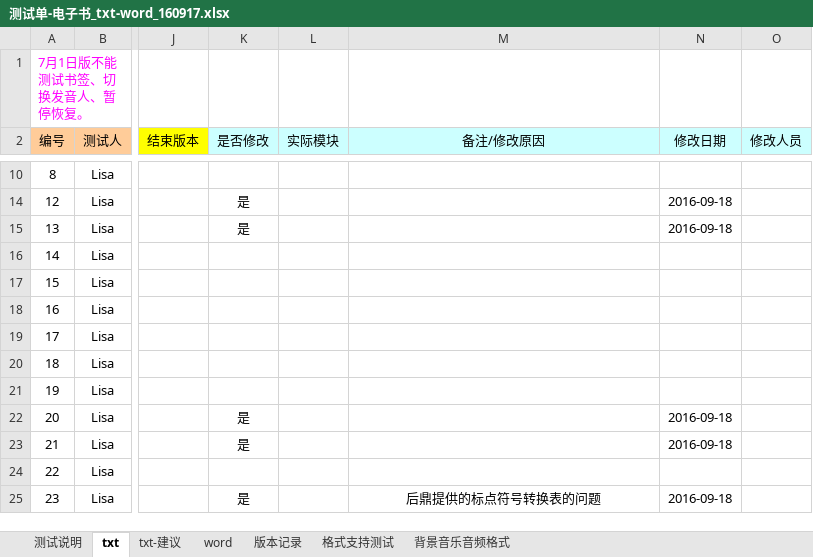
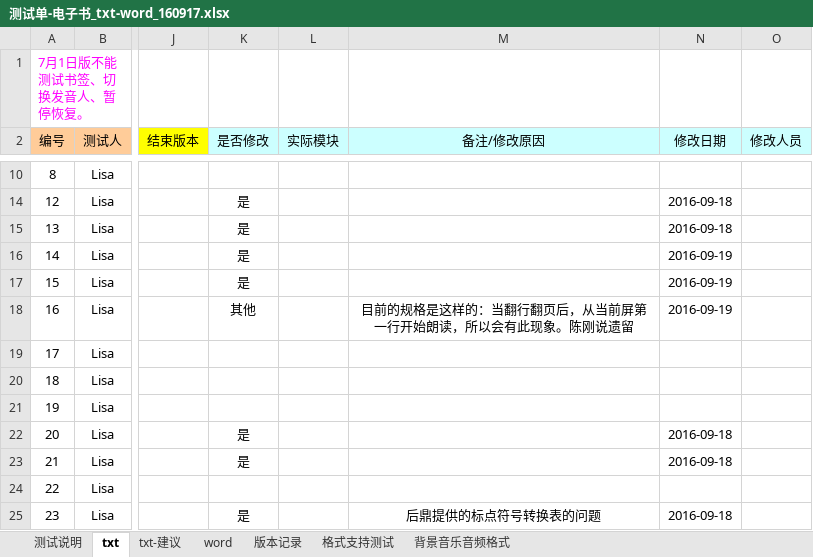
Before and after one commit to weizhiping/ebook, an Excel workbook: 测试单-电子书_txt-word_160917.xlsx, sheet txt, drawn as a sheet; only a part is shown, gaps mark what is left out; values as stored, in another font and other column widths than the file's, no borders; conditional formats not drawn; the diff names each change by its address in the sheet, - before the commit and + after, or states it on an @@ line.

Commit message:
提交bug.

```diff
--- a/测试单-电子书_txt-word_160917.xlsx (sheet txt)
+++ b/测试单-电子书_txt-word_160917.xlsx (sheet txt)
-K16:K17 (是否修改): (empty)
+K16:K17 (是否修改): 是
-N16:N18 (修改日期): (empty)
+N16:N18 (修改日期): 2016-09-19
-K18 (是否修改): (empty)
+K18 (是否修改): 其他
-M18 (备注/修改原因): (empty)
+M18 (备注/修改原因): 目前的规格是这样的：当翻行翻页后，从当前屏第一行开始朗读，所以会有此现象。陈刚说遗留
```
